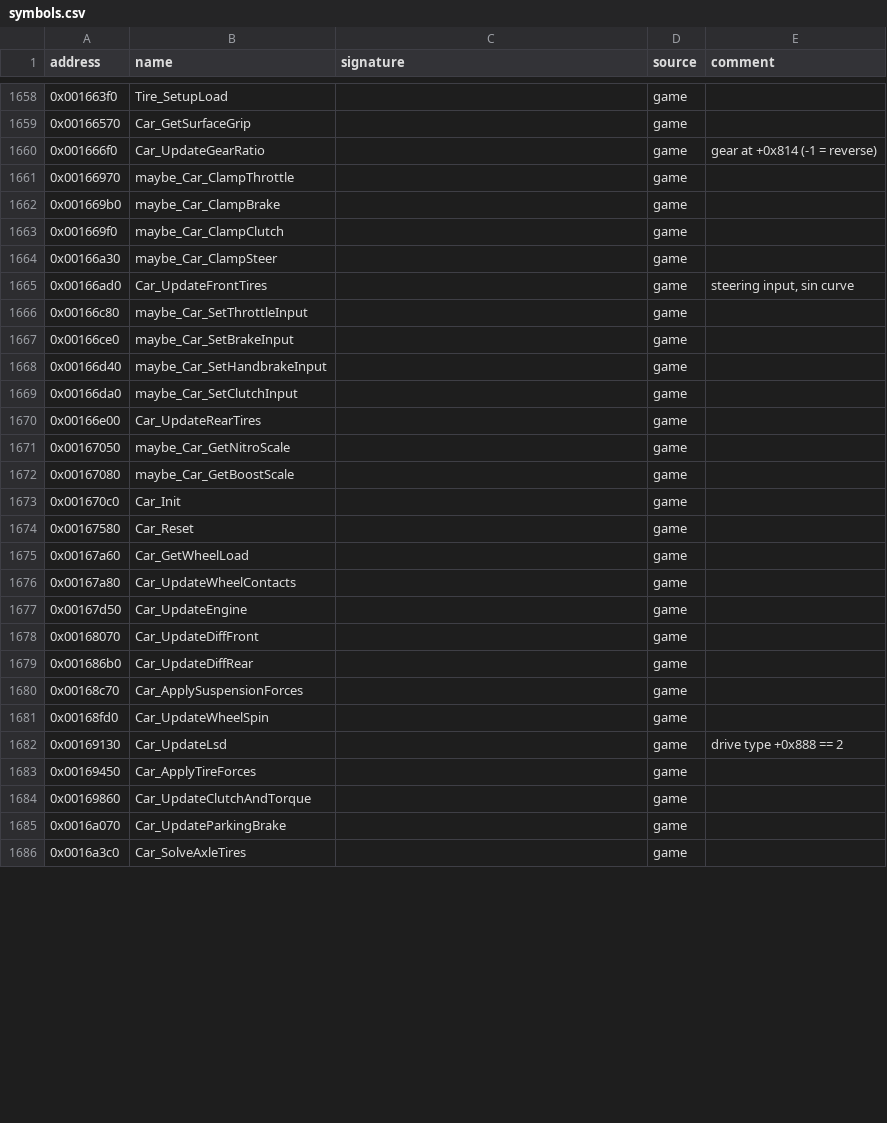
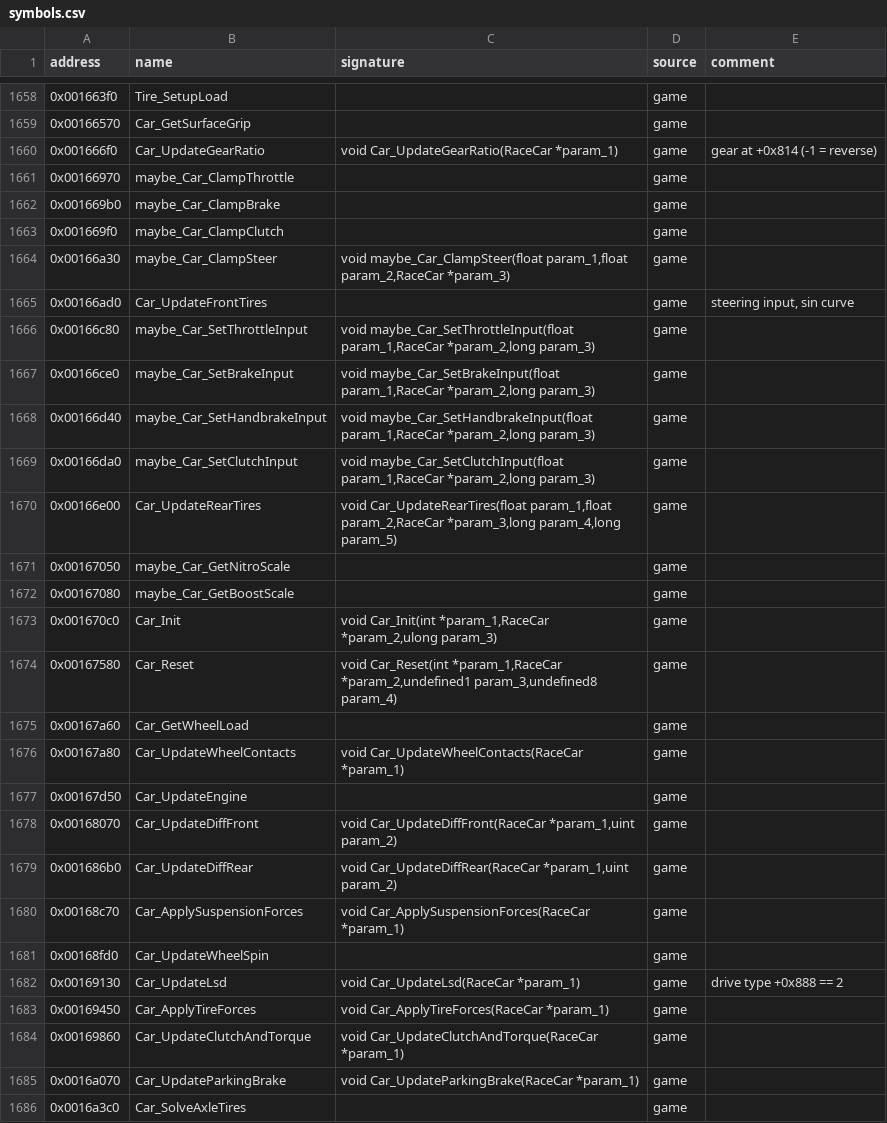
Before and after one commit to ShawnDarr96/Kaido-Decomp-Racer, a CSV file: config/symbols.csv, drawn as a sheet; only a part is shown, gaps mark what is left out; the diff covers the shown part only.

```diff
--- a/config/symbols.csv
+++ b/config/symbols.csv
@@ -1659,3 +1659,3 @@ address,name,signature,source,comment
 0x00166570,Car_GetSurfaceGrip,,game,
-0x001666f0,Car_UpdateGearRatio,,game,gear at +0x814 (-1 = reverse)
+0x001666f0,Car_UpdateGearRatio,void Car_UpdateGearRatio(RaceCar *param_1),game,gear at +0x814 (-1 = reverse)
 0x00166970,maybe_Car_ClampThrottle,,game,
@@ -1663,24 +1663,24 @@ address,name,signature,source,comment
 0x001669f0,maybe_Car_ClampClutch,,game,
-0x00166a30,maybe_Car_ClampSteer,,game,
+0x00166a30,maybe_Car_ClampSteer,"void maybe_Car_ClampSteer(float param_1,float param_2,RaceCar *param_3)",game,
 0x00166ad0,Car_UpdateFrontTires,,game,"steering input, sin curve"
-0x00166c80,maybe_Car_SetThrottleInput,,game,
-0x00166ce0,maybe_Car_SetBrakeInput,,game,
-0x00166d40,maybe_Car_SetHandbrakeInput,,game,
-0x00166da0,maybe_Car_SetClutchInput,,game,
-0x00166e00,Car_UpdateRearTires,,game,
+0x00166c80,maybe_Car_SetThrottleInput,"void maybe_Car_SetThrottleInput(float param_1,RaceCar *param_2,long param_3)",game,
+0x00166ce0,maybe_Car_SetBrakeInput,"void maybe_Car_SetBrakeInput(float param_1,RaceCar *param_2,long param_3)",game,
+0x00166d40,maybe_Car_SetHandbrakeInput,"void maybe_Car_SetHandbrakeInput(float param_1,RaceCar *param_2,long param_3)",game,
+0x00166da0,maybe_Car_SetClutchInput,"void maybe_Car_SetClutchInput(float param_1,RaceCar *param_2,long param_3)",game,
+0x00166e00,Car_UpdateRearTires,"void Car_UpdateRearTires(float param_1,float param_2,RaceCar *param_3,long param_4,long param_5)",game,
 0x00167050,maybe_Car_GetNitroScale,,game,
 0x00167080,maybe_Car_GetBoostScale,,game,
-0x001670c0,Car_Init,,game,
-0x00167580,Car_Reset,,game,
+0x001670c0,Car_Init,"void Car_Init(int *param_1,RaceCar *param_2,ulong param_3)",game,
+0x00167580,Car_Reset,"void Car_Reset(int *param_1,RaceCar *param_2,undefined1 param_3,undefined8 param_4)",game,
 0x00167a60,Car_GetWheelLoad,,game,
-0x00167a80,Car_UpdateWheelContacts,,game,
+0x00167a80,Car_UpdateWheelContacts,void Car_UpdateWheelContacts(RaceCar *param_1),game,
 0x00167d50,Car_UpdateEngine,,game,
-0x00168070,Car_UpdateDiffFront,,game,
-0x001686b0,Car_UpdateDiffRear,,game,
-0x00168c70,Car_ApplySuspensionForces,,game,
+0x00168070,Car_UpdateDiffFront,"void Car_UpdateDiffFront(RaceCar *param_1,uint param_2)",game,
+0x001686b0,Car_UpdateDiffRear,"void Car_UpdateDiffRear(RaceCar *param_1,uint param_2)",game,
+0x00168c70,Car_ApplySuspensionForces,void Car_ApplySuspensionForces(RaceCar *param_1),game,
 0x00168fd0,Car_UpdateWheelSpin,,game,
-0x00169130,Car_UpdateLsd,,game,drive type +0x888 == 2
-0x00169450,Car_ApplyTireForces,,game,
-0x00169860,Car_UpdateClutchAndTorque,,game,
-0x0016a070,Car_UpdateParkingBrake,,game,
+0x00169130,Car_UpdateLsd,void Car_UpdateLsd(RaceCar *param_1),game,drive type +0x888 == 2
+0x00169450,Car_ApplyTireForces,void Car_ApplyTireForces(RaceCar *param_1),game,
+0x00169860,Car_UpdateClutchAndTorque,void Car_UpdateClutchAndTorque(RaceCar *param_1),game,
+0x0016a070,Car_UpdateParkingBrake,void Car_UpdateParkingBrake(RaceCar *param_1),game,
 0x0016a3c0,Car_SolveAxleTires,,game,
```
Also changed, not shown: 30 edited cells elsewhere in this file, 9 other files.
